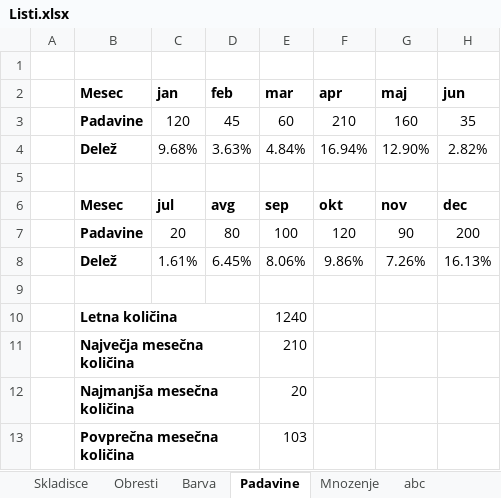
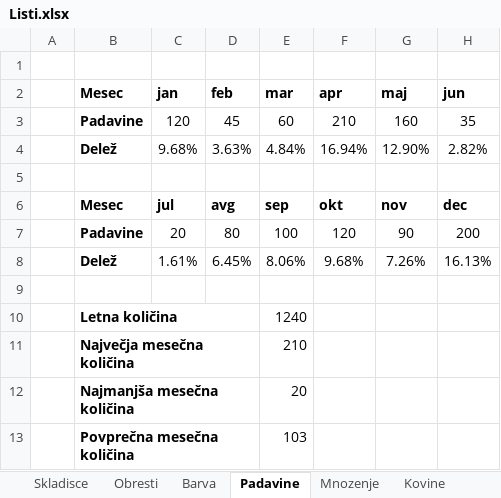
Before and after one commit to LukaFMF/RP, an Excel workbook: Excel/Vaja1/Listi.xlsx, sheet Padavine, drawn as a sheet; values as stored, in another font and other column widths than the file's, no borders; charts and pictures not drawn; the diff names each change by its address in the sheet, - before the commit and + after, or states it on an @@ line.

```diff
--- a/Excel/Vaja1/Listi.xlsx (sheet Padavine)
+++ b/Excel/Vaja1/Listi.xlsx (sheet Padavine)
-sheet tab: abc
-F8 (apr): 9.86%
+F8 (apr): 9.68%
```
Also changed, not shown: sheet Kovine, sheet Skladisce, other sheet tabs, formulas that keep their value, charts or pictures.
